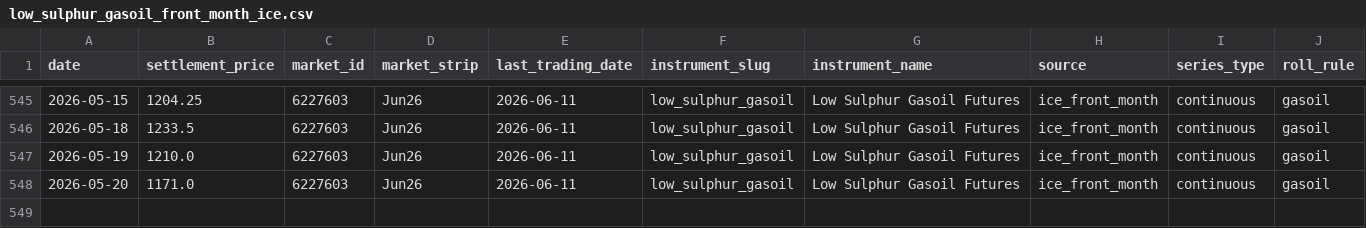
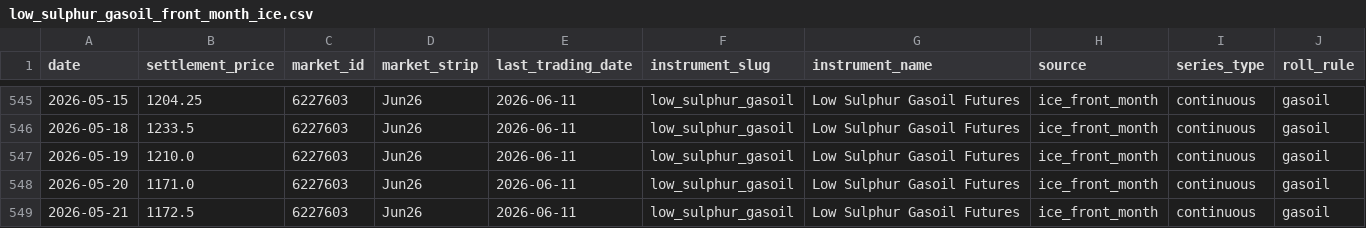
Before and after one commit to em-sig-git/ice-data-tracker, a CSV file: data/derived/low_sulphur_gasoil_front_month_ice.csv, drawn as a sheet; only a part is shown, gaps mark what is left out; the diff names each change by its address in the sheet, - before the commit and + after, or states it on an @@ line.

```diff
--- a/data/derived/low_sulphur_gasoil_front_month_ice.csv
+++ b/data/derived/low_sulphur_gasoil_front_month_ice.csv
+row 549: 2026-05-21 | 1172.5 | 6227603 | Jun26 | 2026-06-11 | low_sulphur_gasoil | Low Sulphur Gasoil Futures | ice_front_month | continuous | gasoil
```
Also changed, not shown: data/derived/brent_crude_front_month_ice.csv, data/historical/brent_crude_historical.csv, 3 other files.
